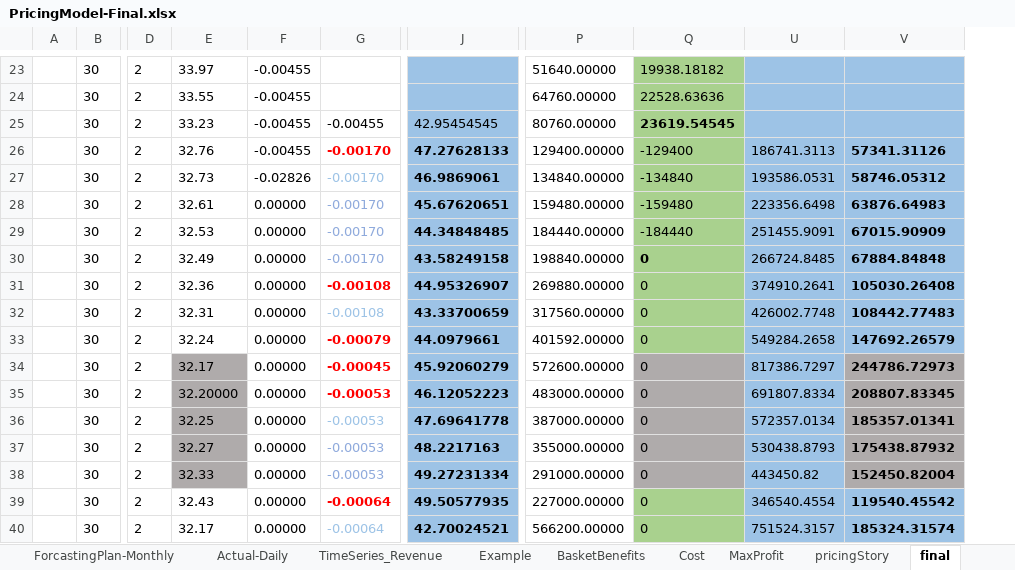
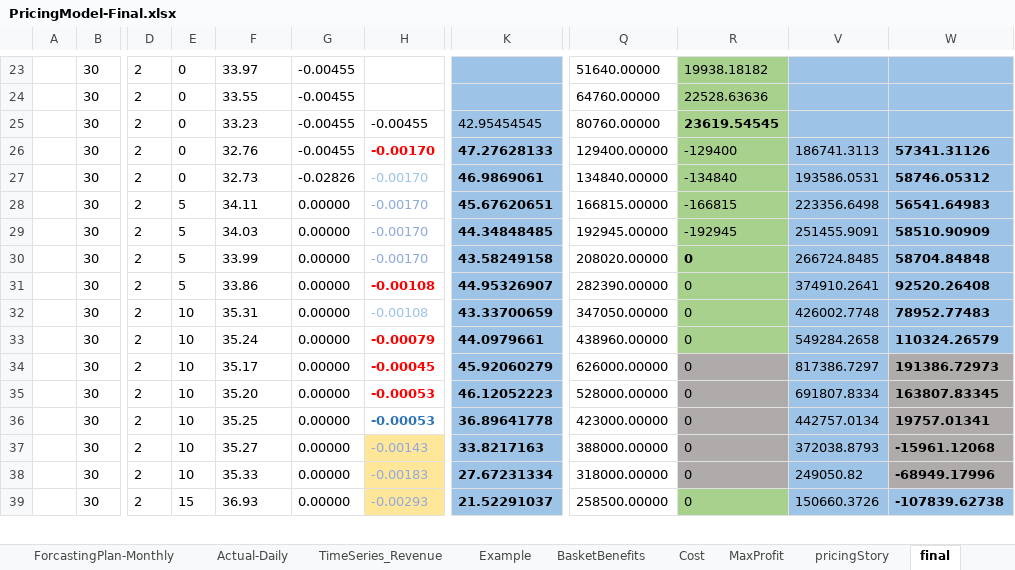
Before and after one commit to soukhyak26/MegaProject, an Excel workbook: documentation/Pricing/PricingModel-Final.xlsx, sheet final, drawn as a sheet; only a part is shown, gaps mark what is left out; values as stored, in another font and other column widths than the file's, no borders; removed rows and columns are numbered as before the commit, all else as after; rows hold the shown columns only; the diff covers the shown part only; the diff names each change by its address in the sheet, - before the commit and + after, or states it on an @@ line.

Commit message:
some changes

```diff
--- a/documentation/Pricing/PricingModel-Final.xlsx (sheet final)
+++ b/documentation/Pricing/PricingModel-Final.xlsx (sheet final)
+column E, rows 23-39: 0 | 0 | 0 | 0 | 0 | 5 | 5 | 5 | 5 | 10 | 10 | 10 | 10 | 10 | 10 | 10 | 15
-column P, rows 23-39: 51640.00000 | 64760.00000 | 80760.00000 | 129400.00000 | 134840.00000 | 159480.00000 | 184440.00000 | 198840.00000 | 269880.00000 | 317560.00000 | 401592.00000 | 572600.00000 | 483000.00000 | 387000.00000 | 355000.00000 | 291000.00000 | 227000.00000
+column Q, rows 23-39: 51640.00000 | 64760.00000 | 80760.00000 | 129400.00000 | 134840.00000 | 166815.00000 | 192945.00000 | 208020.00000 | 282390.00000 | 347050.00000 | 438960.00000 | 626000.00000 | 528000.00000 | 423000.00000 | 388000.00000 | 318000.00000 | 258500.00000
-column V, rows 26-39: 57341.31126 | 58746.05312 | 63876.64983 | 67015.90909 | 67884.84848 | 105030.26408 | 108442.77483 | 147692.26579 | 244786.72973 | 208807.83345 | 185357.01341 | 175438.87932 | 152450.82004 | 119540.45542
+column W, rows 26-39: 57341.31126 | 58746.05312 | 56541.64983 | 58510.90909 | 58704.84848 | 92520.26408 | 78952.77483 | 110324.26579 | 191386.72973 | 163807.83345 | 19757.01341 | -15961.12068 | -68949.17996 | -107839.62738
-F28: 32.61
+F28: 34.11
-R28: -159480
+R28: -166815
-F29: 32.53
+F29: 34.03
-R29: -184440
+R29: -192945
-F30: 32.49
+F30: 33.99
-F31: 32.36
+F31: 33.86
-F32: 32.31
+F32: 35.31
-F33: 32.24
+F33: 35.24
-F34: 32.17
+F34: 35.17
-F34:F38 fill: #AFABAB
+F34:F38 fill: none
-F35: 32.20000
+F35: 35.20
-F36: 32.25
+F36: 35.25
@@ H36 bold: off → on, text colour: #9DC3E6 → #2E75B6 @@
-K36: 47.69641778
+K36: 36.89641778
-V36: 572357.0134
+V36: 442757.0134
-F37: 32.27
+F37: 35.27
-H37: -0.00053
+H37: -0.00143
-H37:H39 fill: none
+H37:H39 fill: #FFE699
-K37: 48.2217163
+K37: 33.8217163
-V37: 530438.8793
+V37: 372038.8793
-F38: 32.33
+F38: 35.33
-H38: -0.00053
+H38: -0.00183
-K38: 49.27231334
+K38: 27.67231334
-V38: 443450.82
+V38: 249050.82
-F39: 32.43
+F39: 36.93
-H39: -0.00064
+H39: -0.00293
@@ H39 bold: on → off, text colour: #FF0000 → #8FAADC @@
-K39: 49.50577935
+K39: 21.52291037
-V39: 346540.4554
+V39: 150660.3726
-row 40:  | 30 | 2 | 32.17 | 0.00000 | -0.00064 | 42.70024521 | 566200.00000 | 0 | 751524.3157 | 185324.31574
```
Also changed, not shown: 5 added rows, 4 removed rows and 29 edited cells elsewhere in this sheet, formulas that keep their value, hidden cells, charts or pictures.
